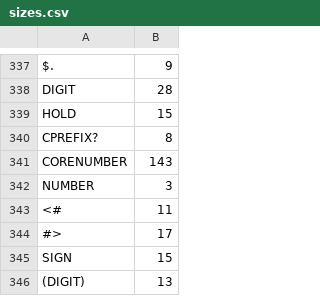
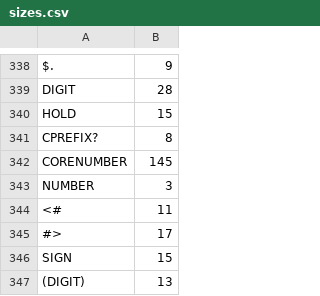
Before and after one commit to chitselb/pettil, a CSV file: docs/sizes.csv, drawn as a sheet; only a part is shown, gaps mark what is left out; the diff covers the shown part only.

```diff
--- a/docs/sizes.csv
+++ b/docs/sizes.csv
@@ -340,3 +341,3 @@ HOLD,15
 CPREFIX?,8
-CORENUMBER,143
+CORENUMBER,145
 NUMBER,3
```
Also changed, not shown: 1 added row and 10 edited cells elsewhere in this file, 3 other files.
